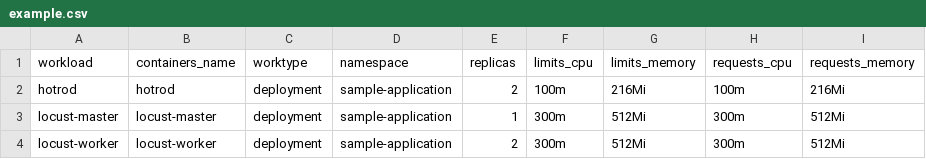
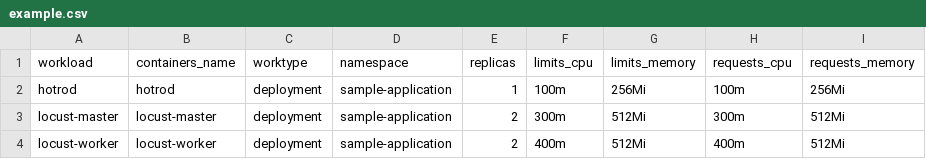
Before and after one commit to Einic/cops, a CSV file: example.csv, drawn as a sheet.

```diff
--- a/example.csv
+++ b/example.csv
@@ -1,4 +1,4 @@
 workload,containers_name,worktype,namespace,replicas,limits_cpu,limits_memory,requests_cpu,requests_memory
-hotrod,hotrod,deployment,sample-application,2,100m,216Mi,100m,216Mi
-locust-master,locust-master,deployment,sample-application,1,300m,512Mi,300m,512Mi
-locust-worker,locust-worker,deployment,sample-application,2,300m,512Mi,300m,512Mi
+hotrod,hotrod,deployment,sample-application,1,100m,256Mi,100m,256Mi
+locust-master,locust-master,deployment,sample-application,2,300m,512Mi,300m,512Mi
+locust-worker,locust-worker,deployment,sample-application,2,400m,512Mi,400m,512Mi
```
Also changed, not shown: 10 other files.
